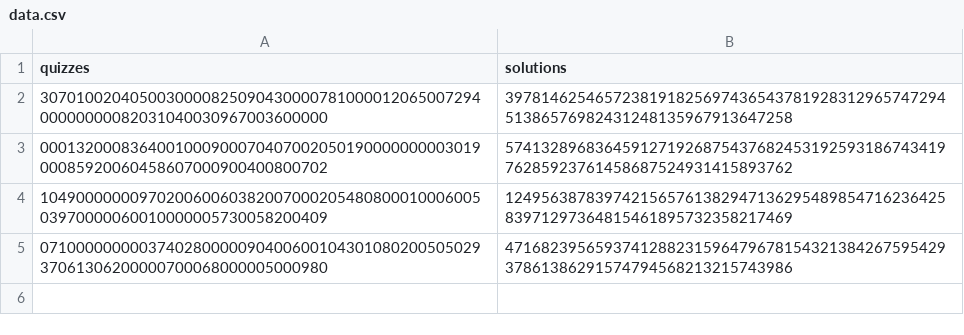
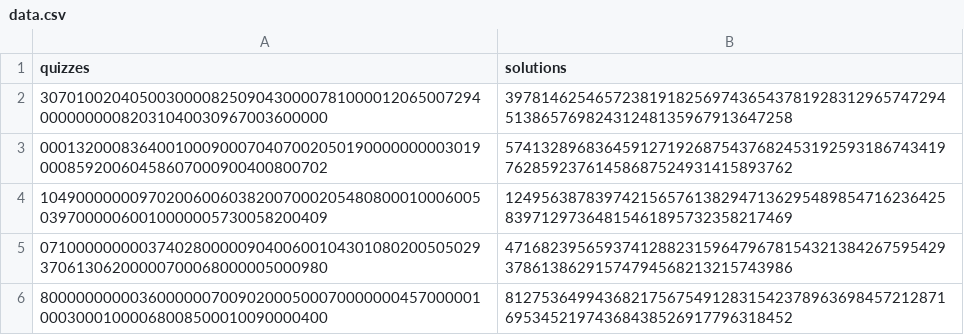
Before and after one commit to SamuelHabtu/Sudoku-Solver, a CSV file: data/data.csv, drawn as a sheet.

```diff
--- a/data/data.csv
+++ b/data/data.csv
@@ -5 +5,2 @@ quizzes,solutions
 071000000000374028000009040060010430108020050502937061306200000700068000005000980,471682395659374128823159647967815432138426759542937861386291574794568213215743986
+800000000003600000070090200050007000000045700000100030001000068008500010090000400,812753649943682175675491283154237896369845721287169534521974368438526917796318452
```
Also changed, not shown: 1 other file.
